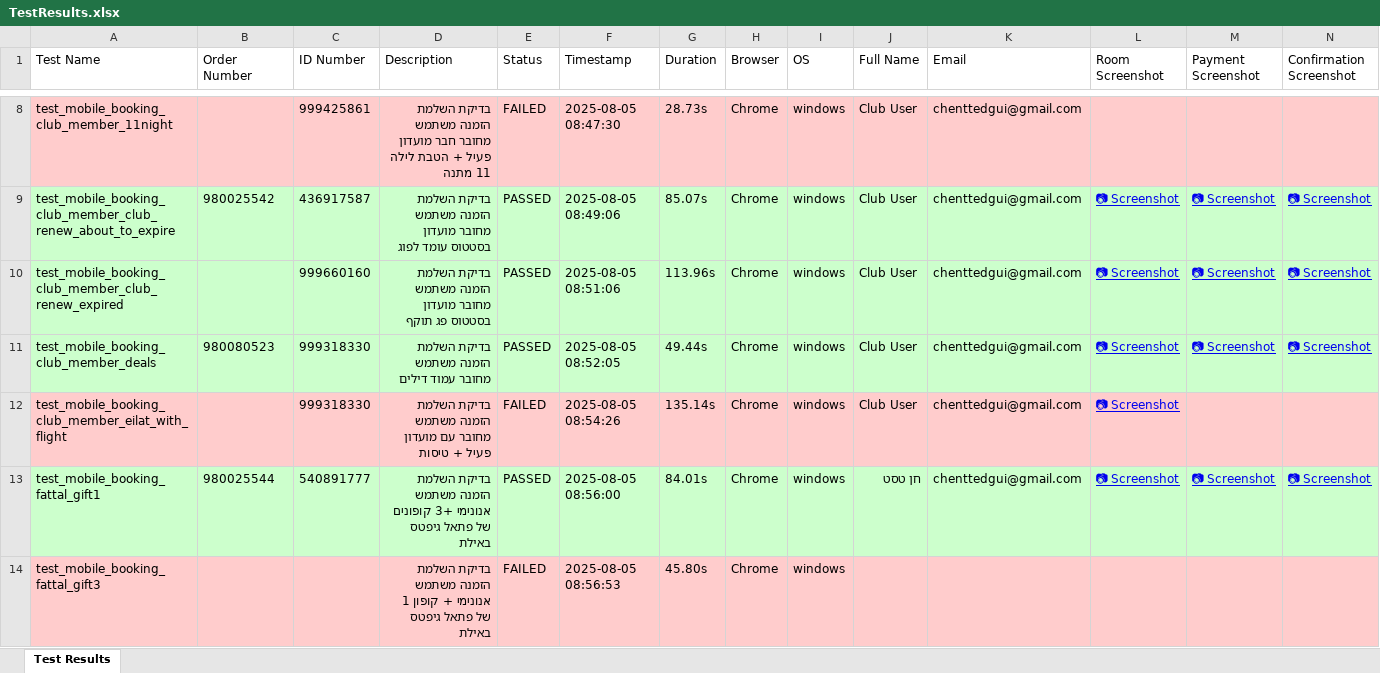
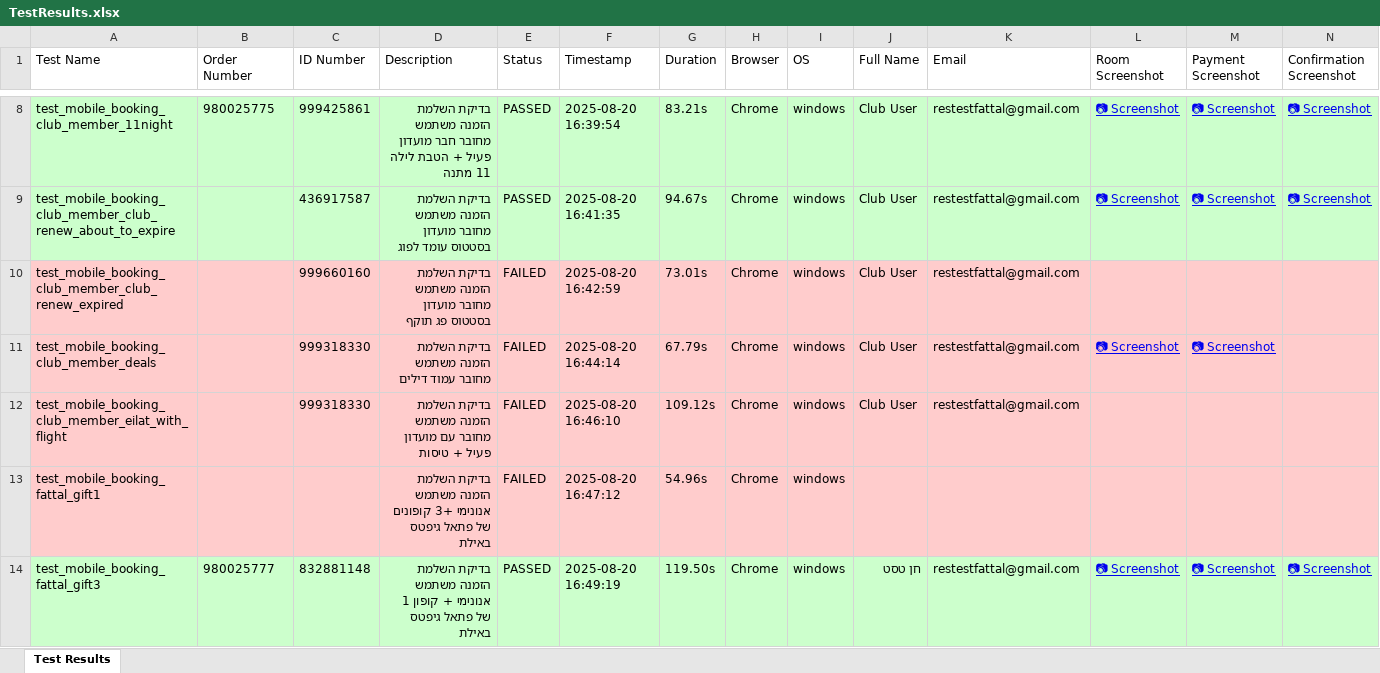
Before and after one commit to DanielT5309/FattalAUTO, an Excel workbook: TestResults.xlsx, sheet Test Results, drawn as a sheet; only a part is shown, gaps mark what is left out; values as stored, in another font and other column widths than the file's, no borders; removed rows and columns are numbered as before the commit, all else as after; rows hold the shown columns only; the diff covers the shown part only; the diff names each change by its address in the sheet, - before the commit and + after, or states it on an @@ line.

```diff
--- a/TestResults.xlsx (sheet Test Results)
+++ b/TestResults.xlsx (sheet Test Results)
-A8:N8 fill: #FFCCCC
+A8:N8 fill: #CCFFCC
-B8 (Order Number): (empty)
+B8 (Order Number): 980025775
-E8 (Status): FAILED
+E8 (Status): PASSED
-F8 (Timestamp): 2025-08-05 08:47:30
+F8 (Timestamp): 2025-08-20 16:39:54
-G8 (Duration): 28.73s
+G8 (Duration): 83.21s
-K8:K12 (Email): chenttedgui@gmail.com
+K8:K12 (Email): restestfattal@gmail.com
-L8 (Room Screenshot): (empty)
+L8 (Room Screenshot): 📷 Screenshot
-M8 (Payment Screenshot): (empty)
+M8 (Payment Screenshot): 📷 Screenshot
-N8 (Confirmation Screenshot): (empty)
+N8 (Confirmation Screenshot): 📷 Screenshot
-B9 (Order Number): 980025542
+B9 (Order Number): (empty)
-F9 (Timestamp): 2025-08-05 08:49:06
+F9 (Timestamp): 2025-08-20 16:41:35
-G9 (Duration): 85.07s
+G9 (Duration): 94.67s
-A10:N11 fill: #CCFFCC
+A10:N11 fill: #FFCCCC
-E10:E11 (Status): PASSED
+E10:E11 (Status): FAILED
-F10 (Timestamp): 2025-08-05 08:51:06
+F10 (Timestamp): 2025-08-20 16:42:59
-G10 (Duration): 113.96s
+G10 (Duration): 73.01s
-L10 (Room Screenshot): 📷 Screenshot
+L10 (Room Screenshot): (empty)
-M10 (Payment Screenshot): 📷 Screenshot
+M10 (Payment Screenshot): (empty)
-N10:N11 (Confirmation Screenshot): 📷 Screenshot
+N10:N11 (Confirmation Screenshot): (empty)
-B11 (Order Number): 980080523
+B11 (Order Number): (empty)
-F11 (Timestamp): 2025-08-05 08:52:05
+F11 (Timestamp): 2025-08-20 16:44:14
-G11 (Duration): 49.44s
+G11 (Duration): 67.79s
-F12 (Timestamp): 2025-08-05 08:54:26
+F12 (Timestamp): 2025-08-20 16:46:10
-G12 (Duration): 135.14s
+G12 (Duration): 109.12s
-L12 (Room Screenshot): 📷 Screenshot
+L12 (Room Screenshot): (empty)
-row 13: test_mobile_booking_fattal_gift1 | 980025544 | 540891777 | בדיקת השלמת הזמנה משתמש אנונימי +3 קופונים של פתאל גיפטס באילת | PASSED | 2025-08-05 08:56:00 | 84.01s | Chrome | windows | חן טסט | chenttedgui@gmail.com | 📷 Screenshot | 📷 Screenshot | 📷 Screenshot
-A13 (Test Name): test_mobile_booking_fattal_gift3
+A13 (Test Name): test_mobile_booking_fattal_gift1
-D13 (Description): …משתמש אנונימי + קופון 1 של פתאל…
+D13 (Description): …משתמש אנונימי +3 קופונים של פתאל…
-F13 (Timestamp): 2025-08-05 08:56:53
+F13 (Timestamp): 2025-08-20 16:47:12
-G13 (Duration): 45.80s
+G13 (Duration): 54.96s
+row 14: test_mobile_booking_fattal_gift3 | 980025777 | 832881148 | בדיקת השלמת הזמנה משתמש אנונימי + קופון 1 של פתאל גיפטס באילת | PASSED | 2025-08-20 16:49:19 | 119.50s | Chrome | windows | חן טסט | restestfattal@gmail.com | 📷 Screenshot | 📷 Screenshot | 📷 Screenshot
```
Also changed, not shown: 9 added rows, 8 removed rows, 114 edited cells and cell formats elsewhere in this sheet, 15 other files.
